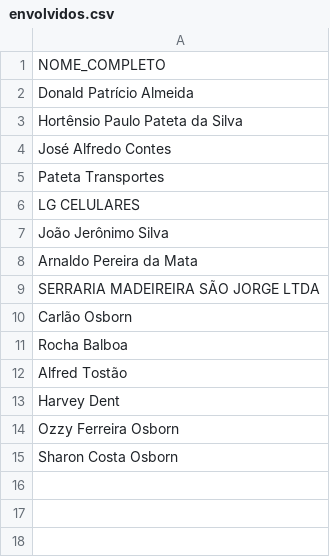
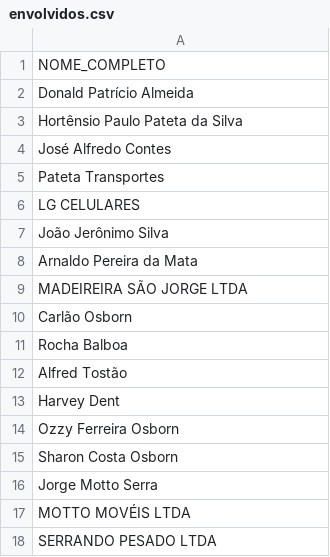
Before and after one commit to marcelmfpm-ai/CONSULTA_TREINO_DPF, a CSV file: envolvidos.csv, drawn as a sheet.

```diff
--- a/envolvidos.csv
+++ b/envolvidos.csv
@@ -8,3 +8,3 @@ João Jerônimo Silva
 Arnaldo Pereira da Mata
-SERRARIA MADEIREIRA SÃO JORGE LTDA
+MADEIREIRA SÃO JORGE LTDA
 Carlão Osborn
@@ -15 +15,4 @@ Ozzy Ferreira Osborn
 Sharon Costa Osborn
+Jorge Motto Serra
+MOTTO MOVÉIS LTDA
+SERRANDO PESADO LTDA
```
Also changed, not shown: dados.csv, 1 other file.
